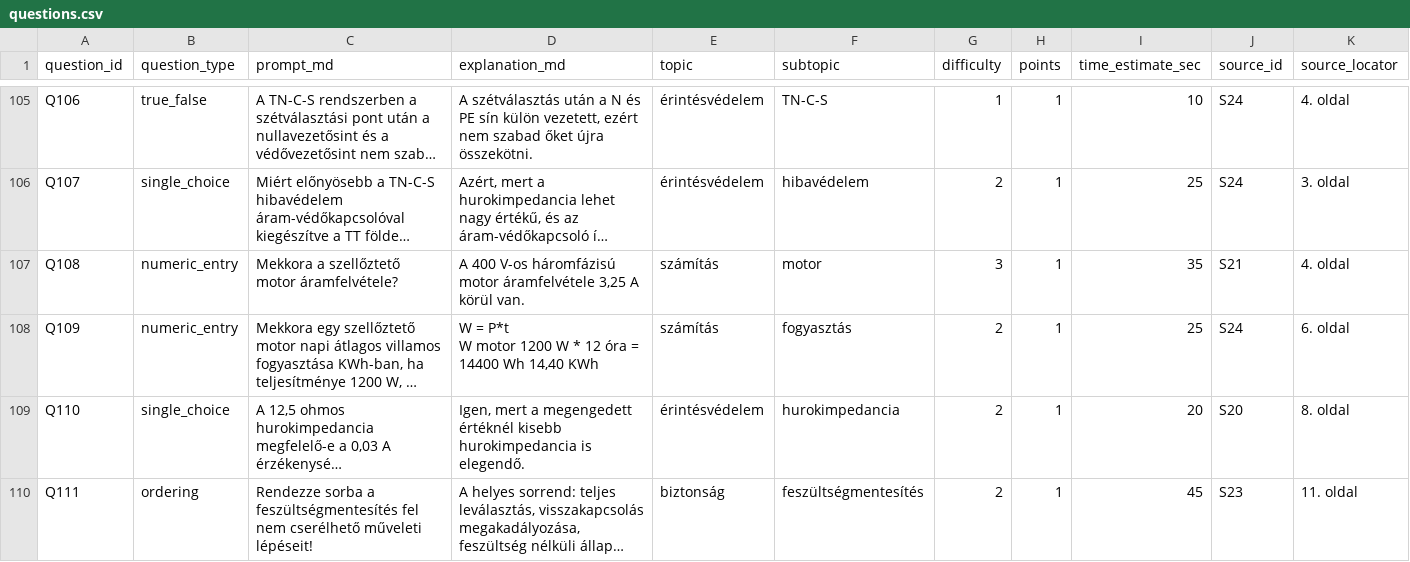
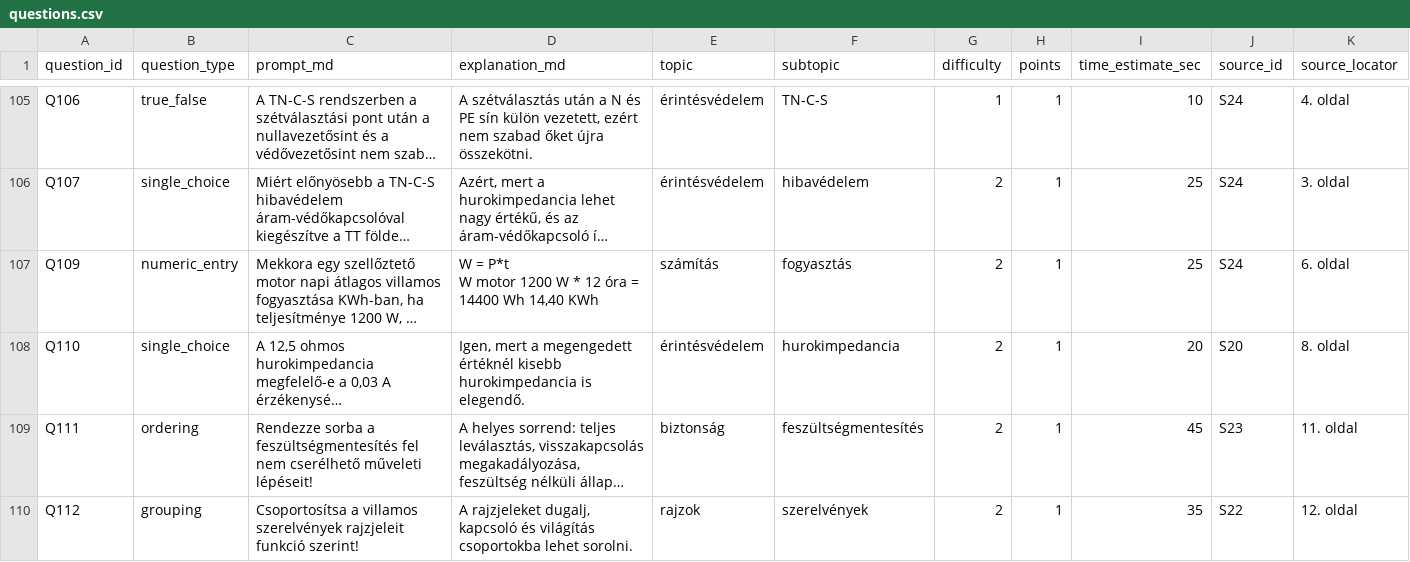
Before and after one commit to pm3gy/villanyszerelo-interaktiv-vizsga-gyakorlo, a CSV file: kerdesbank/questions.csv, drawn as a sheet; only a part is shown, gaps mark what is left out; the shorter side is filled out with more unchanged rows; long unchanged cells end in …; rows hold the shown columns only; the diff covers the shown part only; the diff names each change by its address in the sheet, - before the commit and + after, or states it on an @@ line.

Commit message:
fixed some questions
Q70: added image to question
Q108: removed, false duplicate
Q392: image split up to distinct options, added solution explanation

rest is line-ending noise, will try and fix that next

```diff
--- a/kerdesbank/questions.csv
+++ b/kerdesbank/questions.csv
-row 107: Q108 | numeric_entry | Mekkora a szellőztető motor áramfelvétele? | A 400 V-os háromfázisú motor áramfelvétele 3,25 A körül van. | számítás | motor | 3 | 1 | 35 | S21 | 4. oldal
```
Also changed, not shown: 1 edited cell elsewhere in this file, kerdesbank/assets.csv, kerdesbank/choices.csv, 8 other files.
